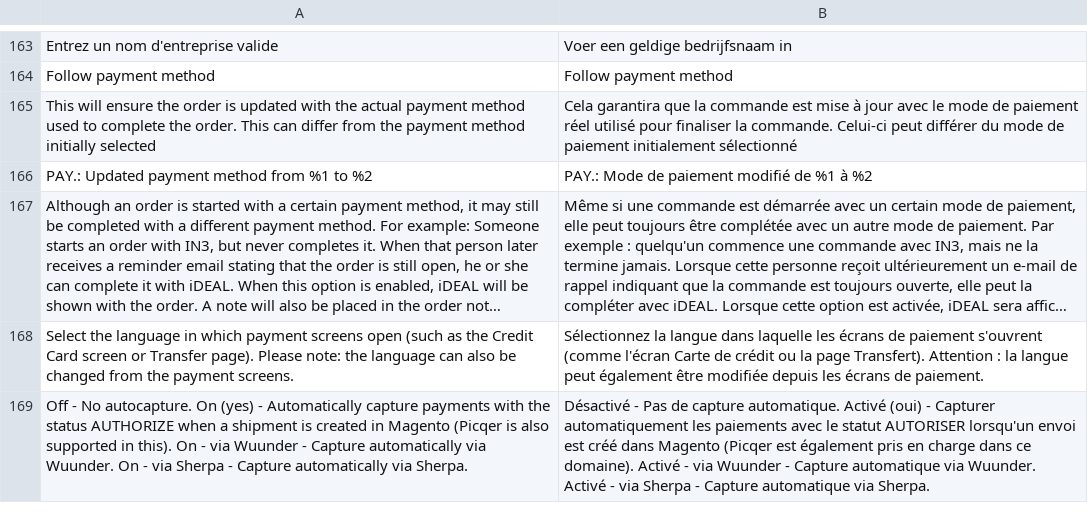
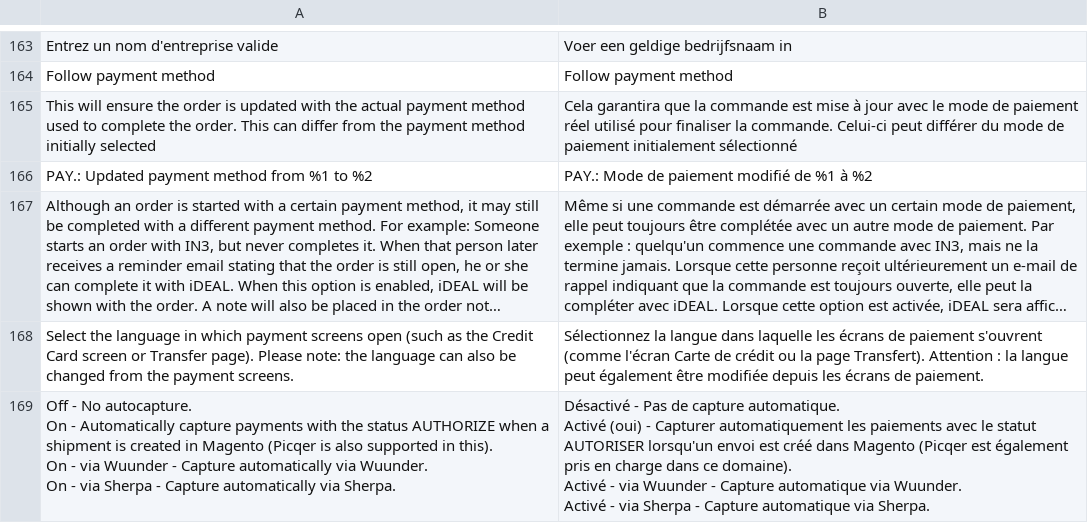
Before and after one commit to paynl/magento2-plugin, a CSV file: i18n/fr_BE.csv, drawn as a sheet; only a part is shown, gaps mark what is left out; long unchanged cells end in ….

```diff
--- a/i18n/fr_BE.csv
+++ b/i18n/fr_BE.csv
@@ -168,2 +168,8 @@
 "Select the language in which payment screens open (such as the Credit Card screen or Transfer page). Please note: the language can also be changed from the payment screens.","Sélectionnez la langue dans laquelle les écrans de paiement s'ouvrent (comme l'écran Carte de crédit ou la page Transfert). Attention : la langue peut également être modifiée depuis les écrans de paiement."
-"Off - No autocapture. On (yes) - Automatically capture payments with the status AUTHORIZE when a shipment is created in Magento (Picqer is also supported in this). On - via Wuunder - Capture automatically via Wuunder. On - via Sherpa - Capture automatically via Sherpa.","Désactivé - Pas de capture automatique. Activé (oui) - Capturer automatiquement les paiements avec le statut AUTORISER lorsqu'un envoi est créé dans Magento (Picqer est également pris en charge dans ce domaine). Activé - via Wuunder - Capture automatique via Wuunder. Activé - via Sherpa - Capture automatique via Sherpa."
+"Off - No autocapture.
+On - Automatically capture payments with the status AUTHORIZE when a shipment is created in Magento (Picqer is also supported in this).
+On - via Wuunder - Capture automatically via Wuunder.
+On - via Sherpa - Capture automatically via Sherpa.","Désactivé - Pas de capture automatique.
+Activé (oui) - Capturer automatiquement les paiements avec le statut AUTORISER lorsqu'un envoi est créé dans Magento (Picqer est également pris en charge dans ce domaine).
+Activé - via Wuunder - Capture automatique via Wuunder.
+Activé - via Sherpa - Capture automatique via Sherpa."
```
Also changed, not shown: i18n/de_AT.csv, i18n/de_CH.csv, 9 other files.
